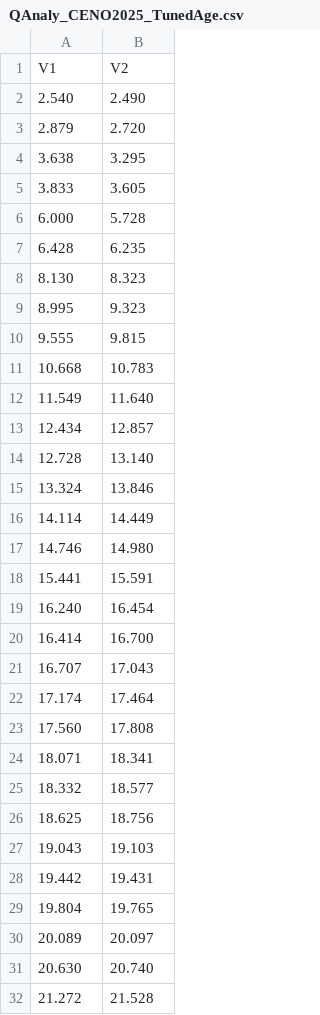
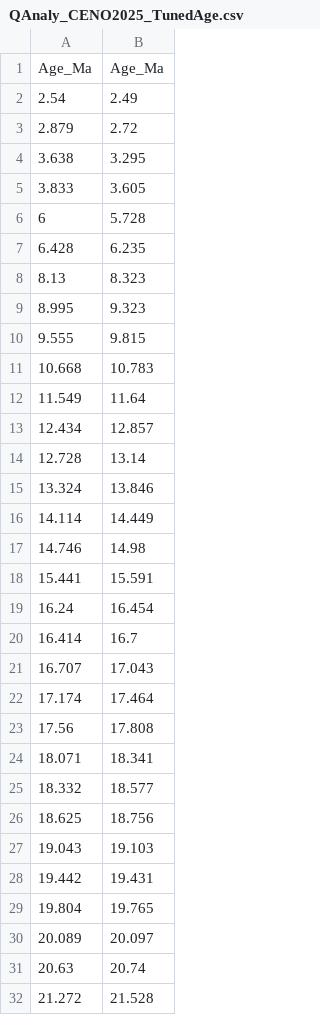
Before and after one commit to rosamant/SouthGalapagos1, a CSV file: data/QAnaly_CENO2025_TunedAge.csv, drawn as a sheet.

```diff
--- a/data/QAnaly_CENO2025_TunedAge.csv
+++ b/data/QAnaly_CENO2025_TunedAge.csv
@@ -1,9 +1,9 @@
-V1,V2
-2.540,2.490
-2.879,2.720
+Age_Ma,Age_Ma
+2.54,2.49
+2.879,2.72
 3.638,3.295
 3.833,3.605
-6.000,5.728
+6,5.728
 6.428,6.235
-8.130,8.323
+8.13,8.323
 8.995,9.323
@@ -11,14 +11,14 @@
 10.668,10.783
-11.549,11.640
+11.549,11.64
 12.434,12.857
-12.728,13.140
+12.728,13.14
 13.324,13.846
 14.114,14.449
-14.746,14.980
+14.746,14.98
 15.441,15.591
-16.240,16.454
-16.414,16.700
+16.24,16.454
+16.414,16.7
 16.707,17.043
 17.174,17.464
-17.560,17.808
+17.56,17.808
 18.071,18.341
@@ -30,3 +30,3 @@
 20.089,20.097
-20.630,20.740
+20.63,20.74
 21.272,21.528
```
Also changed, not shown: data/Minilya 1.csv, data/Picard 1.csv, 20 other files.
